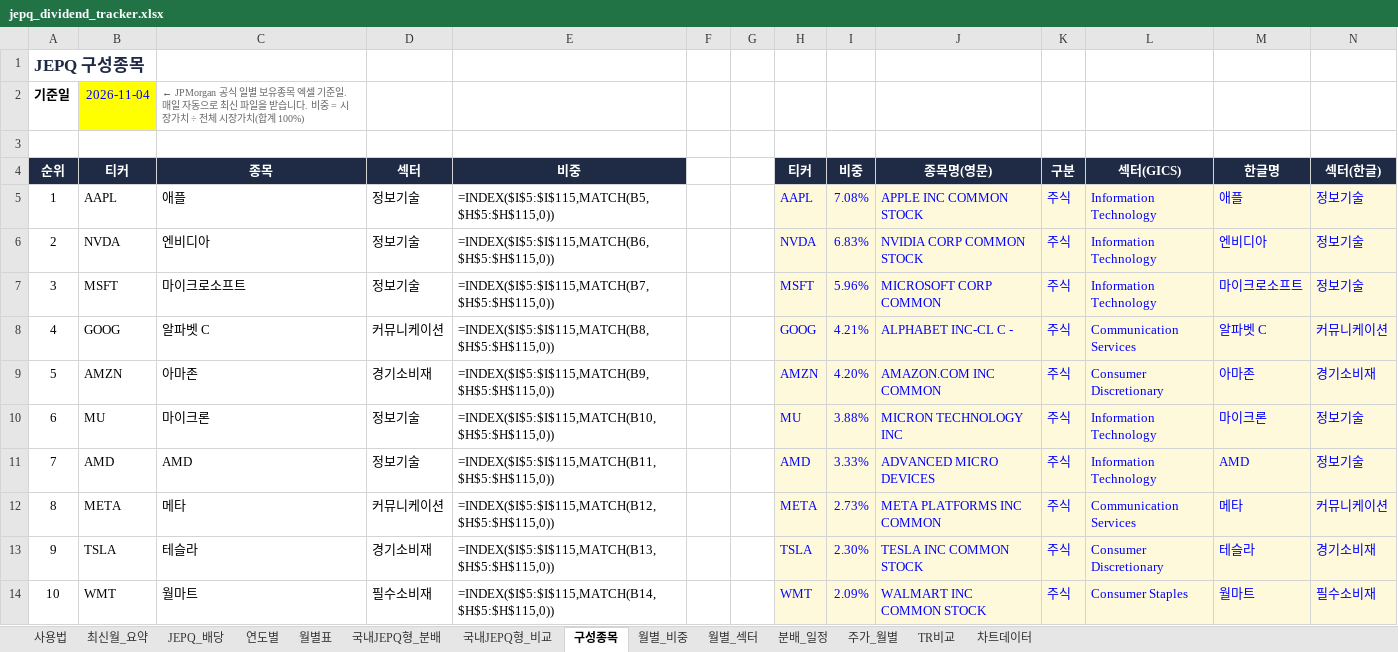
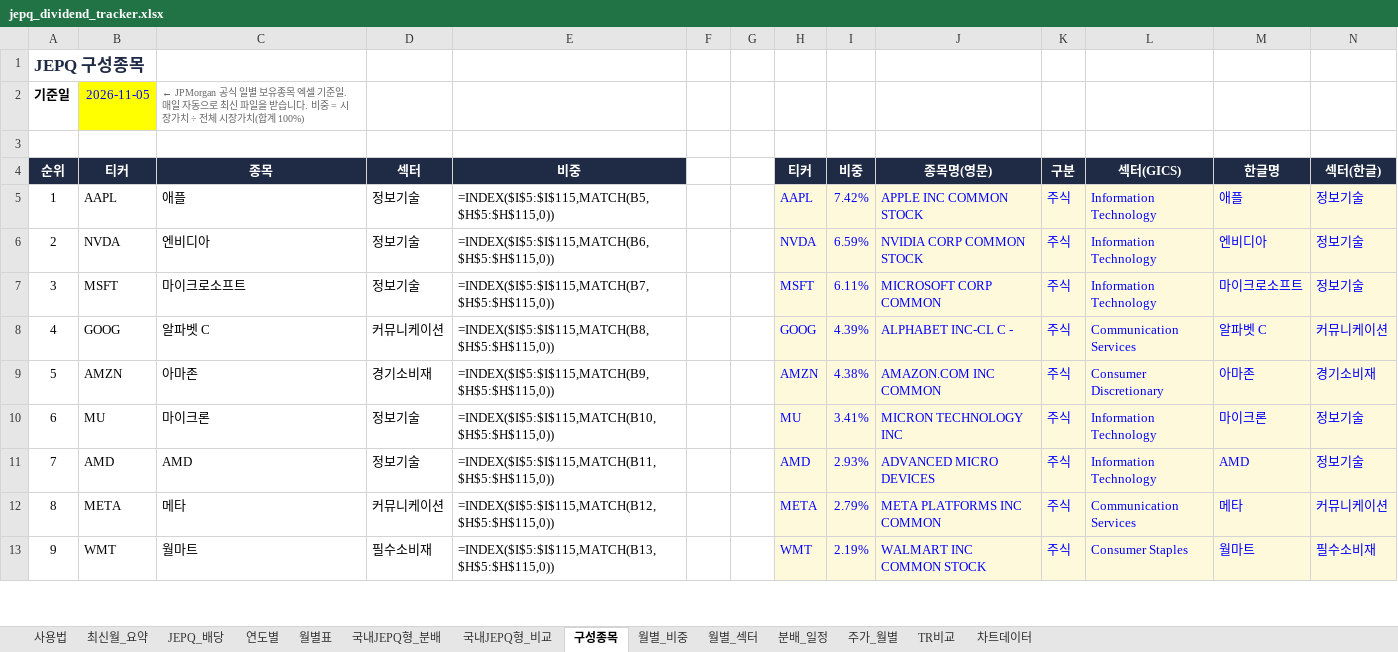
Before and after one commit to ttokjaeTV/jepq-tracker, an Excel workbook: downloads/jepq_dividend_tracker.xlsx, sheet 구성종목, drawn as a sheet; only a part is shown; values as stored, in another font and other column widths than the file's, no borders; formulas without a stored value are shown as written; charts and pictures not drawn; removed rows and columns are numbered as before the commit, all else as after; the diff covers the shown part only; the diff names each change by its address in the sheet, - before the commit and + after, or states it on an @@ line.

```diff
--- a/downloads/jepq_dividend_tracker.xlsx (sheet 구성종목)
+++ b/downloads/jepq_dividend_tracker.xlsx (sheet 구성종목)
-B2 (티커): 2026-11-04
+B2 (티커): 2026-11-05
-I5 (비중): 7.08%
+I5 (비중): 7.42%
-I6 (비중): 6.83%
+I6 (비중): 6.59%
-I7 (비중): 5.96%
+I7 (비중): 6.11%
-I8 (비중): 4.21%
+I8 (비중): 4.39%
-I9 (비중): 4.20%
+I9 (비중): 4.38%
-I10 (비중): 3.88%
+I10 (비중): 3.41%
-I11 (비중): 3.33%
+I11 (비중): 2.93%
-I12 (비중): 2.73%
+I12 (비중): 2.79%
-row 13: 9 | TSLA | 테슬라 | 경기소비재 | =INDEX($I$5:$I$115,MATCH(B13,$H$5:$H$115,0)) |  |  | TSLA | 2.30% | TESLA INC COMMON STOCK | 주식 | Consumer Discretionary | 테슬라 | 경기소비재
-A13 (순위): 10
+A13 (순위): 9
-E13 (비중): =INDEX($I$5:$I$115,MATCH(B14,$H$5:$H$115,0))
+E13 (비중): =INDEX($I$5:$I$115,MATCH(B13,$H$5:$H$115,0))
-I13 (비중): 2.09%
+I13 (비중): 2.19%
```
Also changed, not shown: 32 added rows, 31 removed rows, 3 moved rows, 82 edited cells and cell formats elsewhere in this sheet, sheet 최신월_요약, sheet 사용법, 2 other files.
